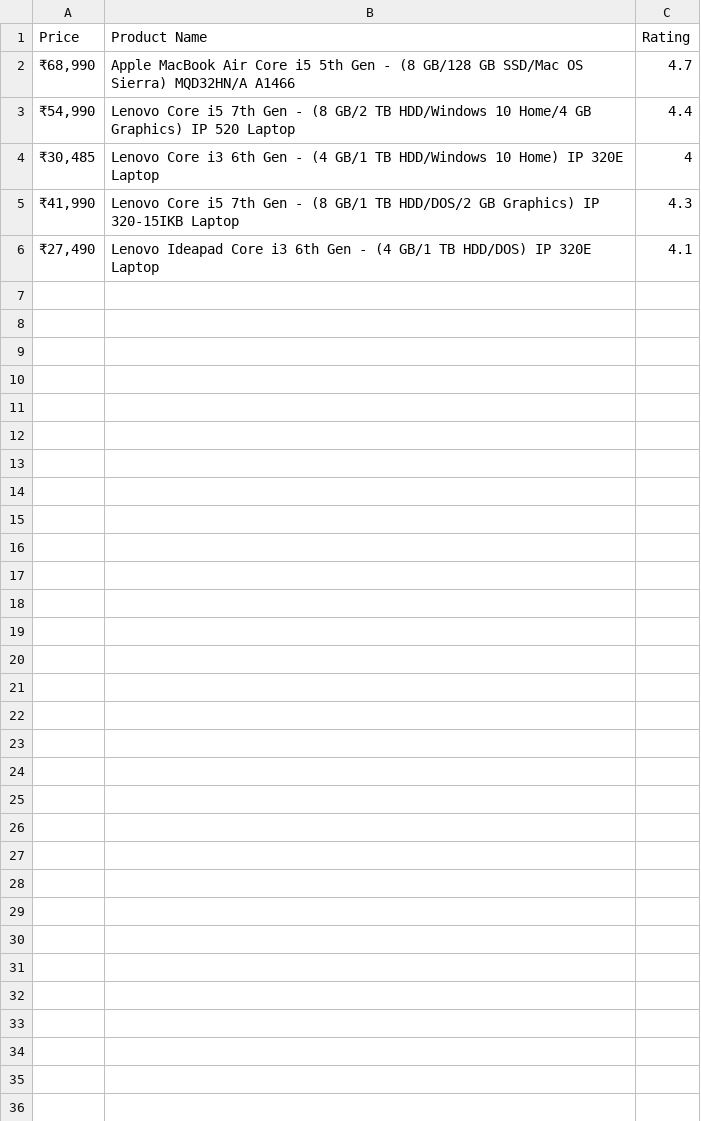
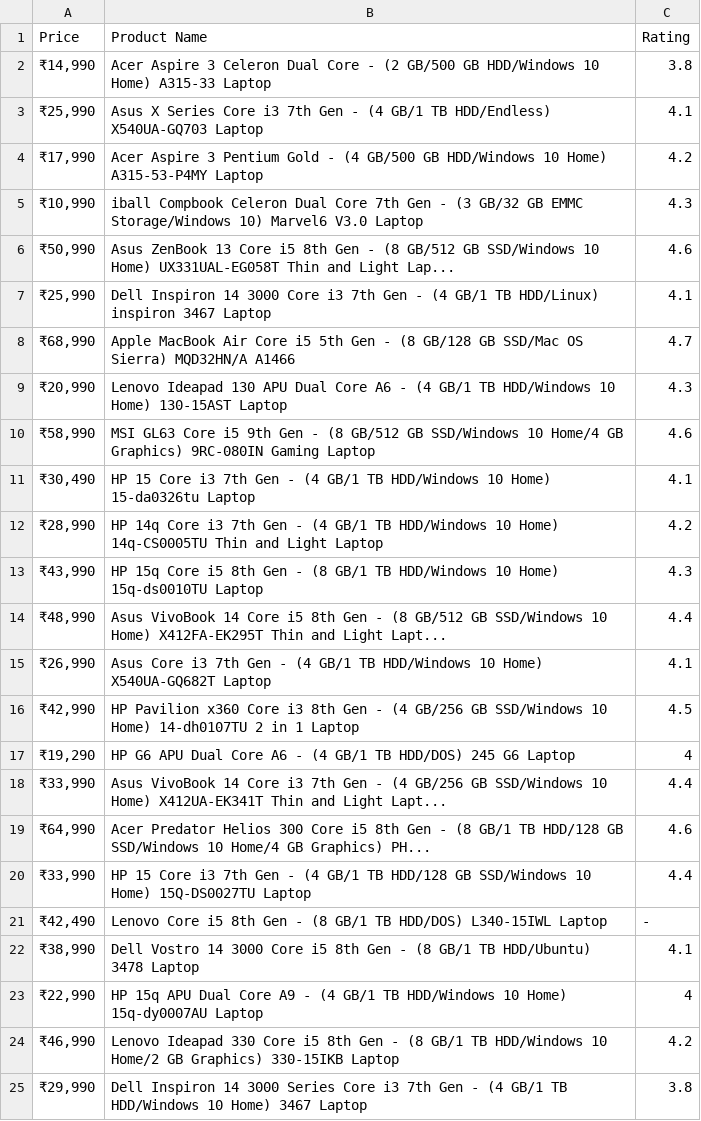
Before and after one commit to Baneeishaque/Scrap_Flipkart_Laptops, a CSV file: products.csv, drawn as a sheet.

Commit message:
Initial : All Laptops

```diff
--- a/products.csv
+++ b/products.csv
@@ -1,6 +1,25 @@
 Price,Product Name,Rating
+"₹14,990",Acer Aspire 3 Celeron Dual Core - (2 GB/500 GB HDD/Windows 10 Home) A315-33 Laptop,3.8
+"₹25,990",Asus X Series Core i3 7th Gen - (4 GB/1 TB HDD/Endless) X540UA-GQ703 Laptop,4.1
+"₹17,990",Acer Aspire 3 Pentium Gold - (4 GB/500 GB HDD/Windows 10 Home) A315-53-P4MY Laptop,4.2
+"₹10,990",iball Compbook Celeron Dual Core 7th Gen - (3 GB/32 GB EMMC Storage/Windows 10) Marvel6 V3.0 Laptop,4.3
+"₹50,990",Asus ZenBook 13 Core i5 8th Gen - (8 GB/512 GB SSD/Windows 10 Home) UX331UAL-EG058T Thin and Light Lap...,4.6
+"₹25,990",Dell Inspiron 14 3000 Core i3 7th Gen - (4 GB/1 TB HDD/Linux) inspiron 3467 Laptop,4.1
 "₹68,990",Apple MacBook Air Core i5 5th Gen - (8 GB/128 GB SSD/Mac OS Sierra) MQD32HN/A A1466,4.7
-"₹54,990",Lenovo Core i5 7th Gen - (8 GB/2 TB HDD/Windows 10 Home/4 GB Graphics) IP 520 Laptop,4.4
-"₹30,485",Lenovo Core i3 6th Gen - (4 GB/1 TB HDD/Windows 10 Home) IP 320E Laptop,4
-"₹41,990",Lenovo Core i5 7th Gen - (8 GB/1 TB HDD/DOS/2 GB Graphics) IP 320-15IKB Laptop,4.3
-"₹27,490",Lenovo Ideapad Core i3 6th Gen - (4 GB/1 TB HDD/DOS) IP 320E Laptop,4.1
+"₹20,990",Lenovo Ideapad 130 APU Dual Core A6 - (4 GB/1 TB HDD/Windows 10 Home) 130-15AST Laptop,4.3
+"₹58,990",MSI GL63 Core i5 9th Gen - (8 GB/512 GB SSD/Windows 10 Home/4 GB Graphics) 9RC-080IN Gaming Laptop,4.6
+"₹30,490",HP 15 Core i3 7th Gen - (4 GB/1 TB HDD/Windows 10 Home) 15-da0326tu Laptop,4.1
+"₹28,990",HP 14q Core i3 7th Gen - (4 GB/1 TB HDD/Windows 10 Home) 14q-CS0005TU Thin and Light Laptop,4.2
+"₹43,990",HP 15q Core i5 8th Gen - (8 GB/1 TB HDD/Windows 10 Home) 15q-ds0010TU Laptop,4.3
+"₹48,990",Asus VivoBook 14 Core i5 8th Gen - (8 GB/512 GB SSD/Windows 10 Home) X412FA-EK295T Thin and Light Lapt...,4.4
+"₹26,990",Asus Core i3 7th Gen - (4 GB/1 TB HDD/Windows 10 Home) X540UA-GQ682T Laptop,4.1
+"₹42,990",HP Pavilion x360 Core i3 8th Gen - (4 GB/256 GB SSD/Windows 10 Home) 14-dh0107TU 2 in 1 Laptop,4.5
+"₹19,290",HP G6 APU Dual Core A6 - (4 GB/1 TB HDD/DOS) 245 G6 Laptop,4
+"₹33,990",Asus VivoBook 14 Core i3 7th Gen - (4 GB/256 GB SSD/Windows 10 Home) X412UA-EK341T Thin and Light Lapt...,4.4
+"₹64,990",Acer Predator Helios 300 Core i5 8th Gen - (8 GB/1 TB HDD/128 GB SSD/Windows 10 Home/4 GB Graphics) PH...,4.6
+"₹33,990",HP 15 Core i3 7th Gen - (4 GB/1 TB HDD/128 GB SSD/Windows 10 Home) 15Q-DS0027TU Laptop,4.4
+"₹42,490",Lenovo Core i5 8th Gen - (8 GB/1 TB HDD/DOS) L340-15IWL Laptop,-
+"₹38,990",Dell Vostro 14 3000 Core i5 8th Gen - (8 GB/1 TB HDD/Ubuntu) 3478 Laptop,4.1
+"₹22,990",HP 15q APU Dual Core A9 - (4 GB/1 TB HDD/Windows 10 Home) 15q-dy0007AU Laptop,4
+"₹46,990",Lenovo Ideapad 330 Core i5 8th Gen - (8 GB/1 TB HDD/Windows 10 Home/2 GB Graphics) 330-15IKB Laptop,4.2
+"₹29,990",Dell Inspiron 14 3000 Series Core i3 7th Gen - (4 GB/1 TB HDD/Windows 10 Home) 3467 Laptop,3.8
```
Also changed, not shown: 1 other file.
